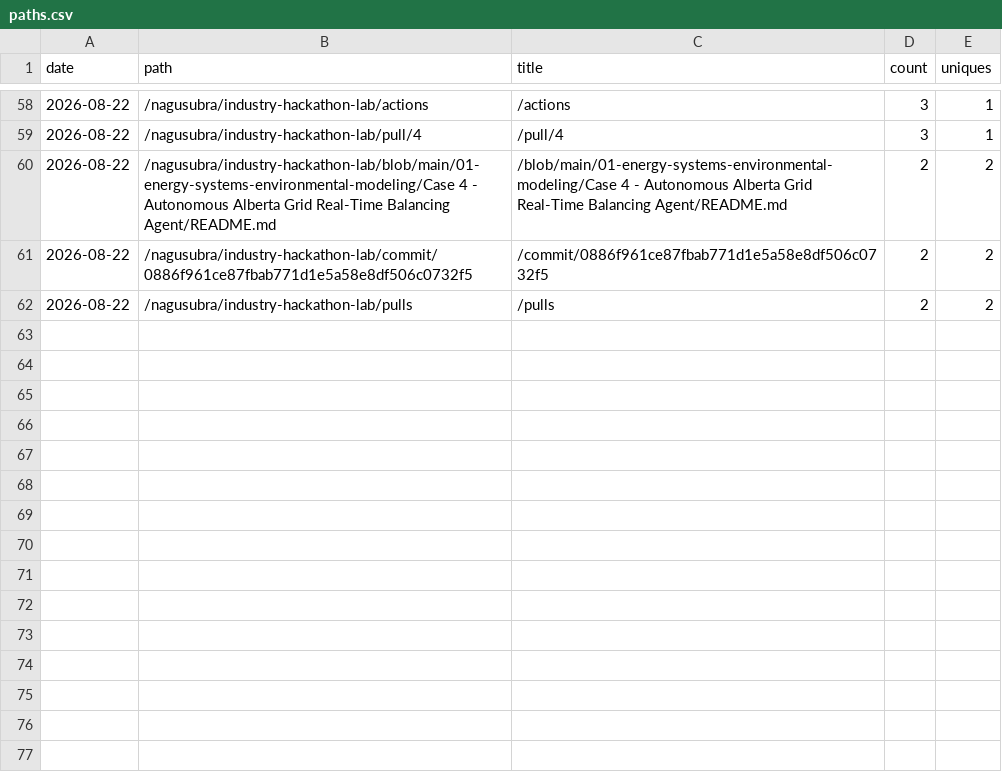
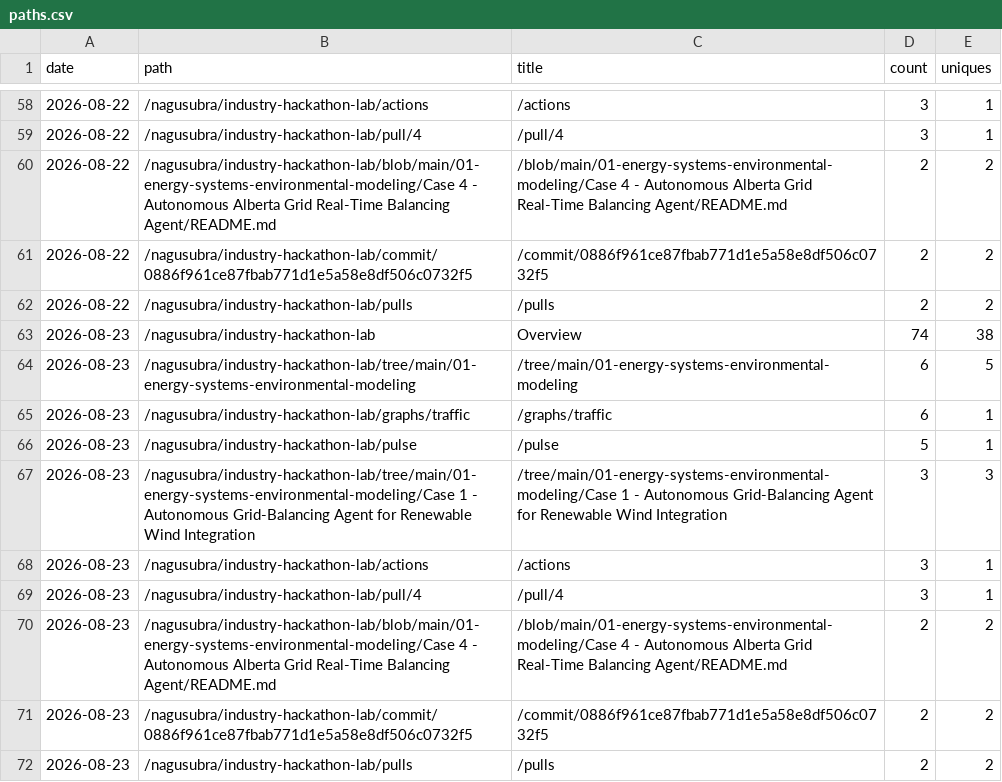
Before and after one commit to nagusubra/traffic, a CSV file: .metrics/data/industry-hackathon-lab/paths.csv, drawn as a sheet; only a part is shown, gaps mark what is left out; the diff names each change by its address in the sheet, - before the commit and + after, or states it on an @@ line.

```diff
--- a/.metrics/data/industry-hackathon-lab/paths.csv
+++ b/.metrics/data/industry-hackathon-lab/paths.csv
+row 63: 2026-08-23 | /nagusubra/industry-hackathon-lab | Overview | 74 | 38
+row 64: 2026-08-23 | /nagusubra/industry-hackathon-lab/tree/main/01-energy-systems-environmental-modeling | /tree/main/01-energy-systems-environmental-modeling | 6 | 5
+row 65: 2026-08-23 | /nagusubra/industry-hackathon-lab/graphs/traffic | /graphs/traffic | 6 | 1
+row 66: 2026-08-23 | /nagusubra/industry-hackathon-lab/pulse | /pulse | 5 | 1
+row 67: 2026-08-23 | /nagusubra/industry-hackathon-lab/tree/main/01-energy-systems-environmental-modeling/Case 1 - Autonomous Grid-Balancing Agent for Renewable Wind Integration | /tree/main/01-energy-systems-environmental-modeling/Case 1 - Autonomous Grid-Balancing Agent for Renewable Wind Integration | 3 | 3
+row 68: 2026-08-23 | /nagusubra/industry-hackathon-lab/actions | /actions | 3 | 1
+row 69: 2026-08-23 | /nagusubra/industry-hackathon-lab/pull/4 | /pull/4 | 3 | 1
+row 70: 2026-08-23 | /nagusubra/industry-hackathon-lab/blob/main/01-energy-systems-environmental-modeling/Case 4 - Autonomous Alberta Grid Real-Time Balancing Agent/README.md | /blob/main/01-energy-systems-environmental-modeling/Case 4 - Autonomous Alberta Grid Real-Time Balancing Agent/README.md | 2 | 2
+row 71: 2026-08-23 | /nagusubra/industry-hackathon-lab/commit/0886f961ce87fbab771d1e5a58e8df506c0732f5 | /commit/0886f961ce87fbab771d1e5a58e8df506c0732f5 | 2 | 2
+row 72: 2026-08-23 | /nagusubra/industry-hackathon-lab/pulls | /pulls | 2 | 2
```
Also changed, not shown: .metrics/data/AI-customer-counter/paths.csv, .metrics/data/duvals_triangle_plotter/paths.csv, 14 other files.
